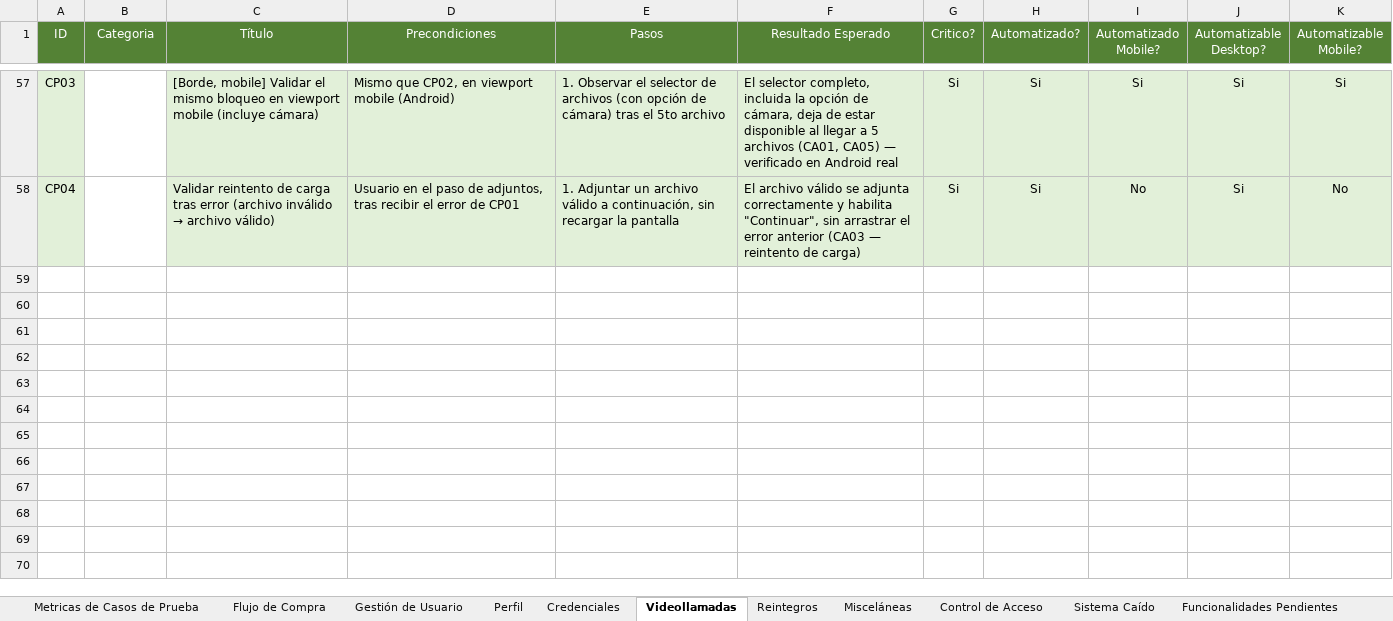
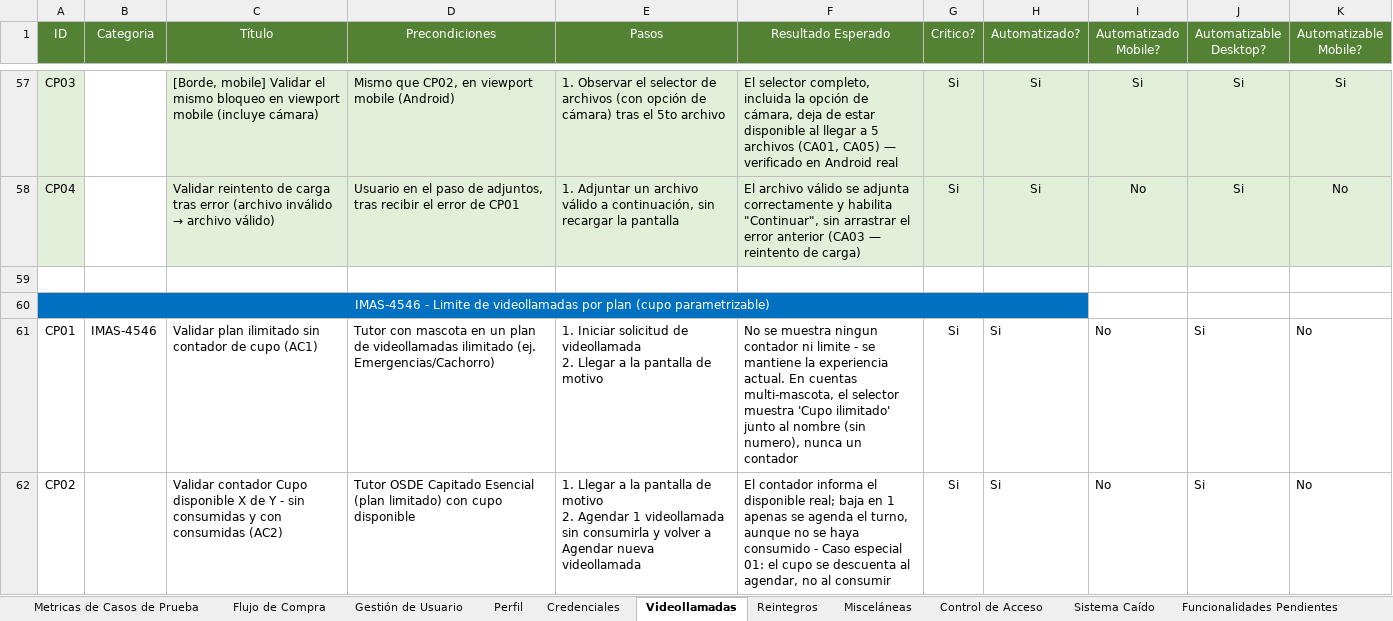
Before and after one commit to AlanDG2/vetify, an Excel workbook: documentation/Casos de Prueba.xlsx, sheet Videollamadas, drawn as a sheet; only a part is shown, gaps mark what is left out; values as stored, in another font and other column widths than the file's, no borders; conditional formats not drawn; ↵ is a line break in a cell; the diff covers the shown part only; the diff names each change by its address in the sheet, - before the commit and + after, or states it on an @@ line.

```diff
--- a/documentation/Casos de Prueba.xlsx (sheet Videollamadas)
+++ b/documentation/Casos de Prueba.xlsx (sheet Videollamadas)
+row 59: (empty)
+row 60: IMAS-4546 - Limite de videollamadas por plan (cupo parametrizable)
+row 61: CP01 | IMAS-4546 | Validar plan ilimitado sin contador de cupo (AC1) | Tutor con mascota en un plan de videollamadas ilimitado (ej. Emergencias/Cachorro) | 1. Iniciar solicitud de videollamada ↵ 2. Llegar a la pantalla de motivo | No se muestra ningun contador ni limite - se mantiene la experiencia actual. En cuentas multi-mascota, el selector muestra 'Cupo ilimitado' junto al nombre (sin numero), nunca un contador | Si | Si | No | Si | No
+row 62: CP02 |  | Validar contador Cupo disponible X de Y - sin consumidas y con consumidas (AC2) | Tutor OSDE Capitado Esencial (plan limitado) con cupo disponible | 1. Llegar a la pantalla de motivo ↵ 2. Agendar 1 videollamada sin consumirla y volver a Agendar nueva videollamada | El contador informa el disponible real; baja en 1 apenas se agenda el turno, aunque no se haya consumido - Caso especial 01: el cupo se descuenta al agendar, no al consumir | Si | Si | No | Si | No
```
Also changed, not shown: 4 added rows elsewhere in this sheet, sheet Metricas de Casos de Prueba, documentation/Automation Vetify.xlsx, 15 other files.
